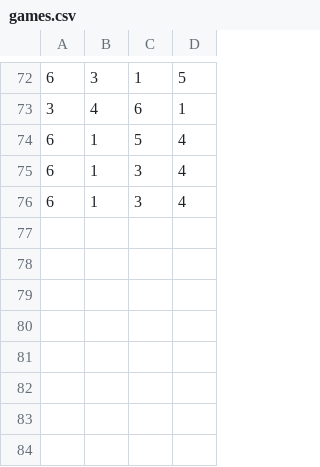
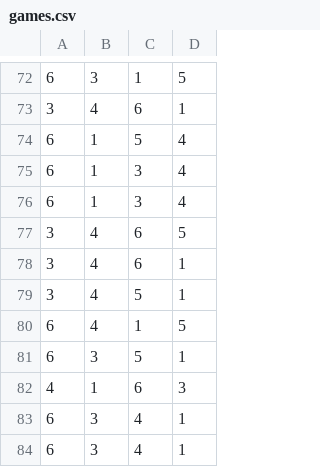
Before and after one commit to vinodsaikumar/baddy-scores, a CSV file: datasource/games.csv, drawn as a sheet; only a part is shown, gaps mark what is left out; the diff names each change by its address in the sheet, - before the commit and + after, or states it on an @@ line.

```diff
--- a/datasource/games.csv
+++ b/datasource/games.csv
+row 77: 3 | 4 | 6 | 5
+row 78: 3 | 4 | 6 | 1
+row 79: 3 | 4 | 5 | 1
+row 80: 6 | 4 | 1 | 5
+row 81: 6 | 3 | 5 | 1
+row 82: 4 | 1 | 6 | 3
+row 83: 6 | 3 | 4 | 1
+row 84: 6 | 3 | 4 | 1
```
Also changed, not shown: 7 other files.
